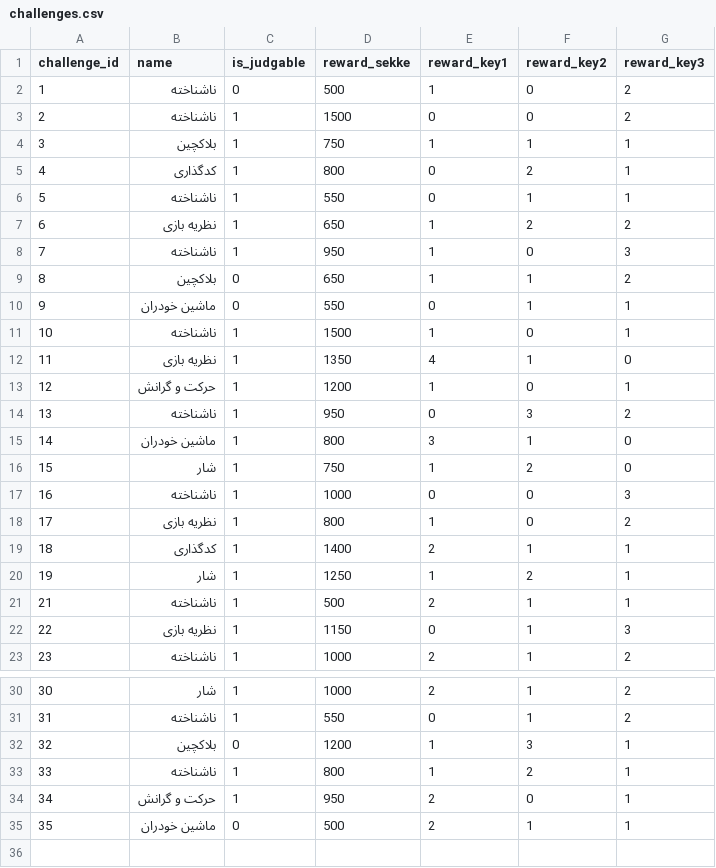
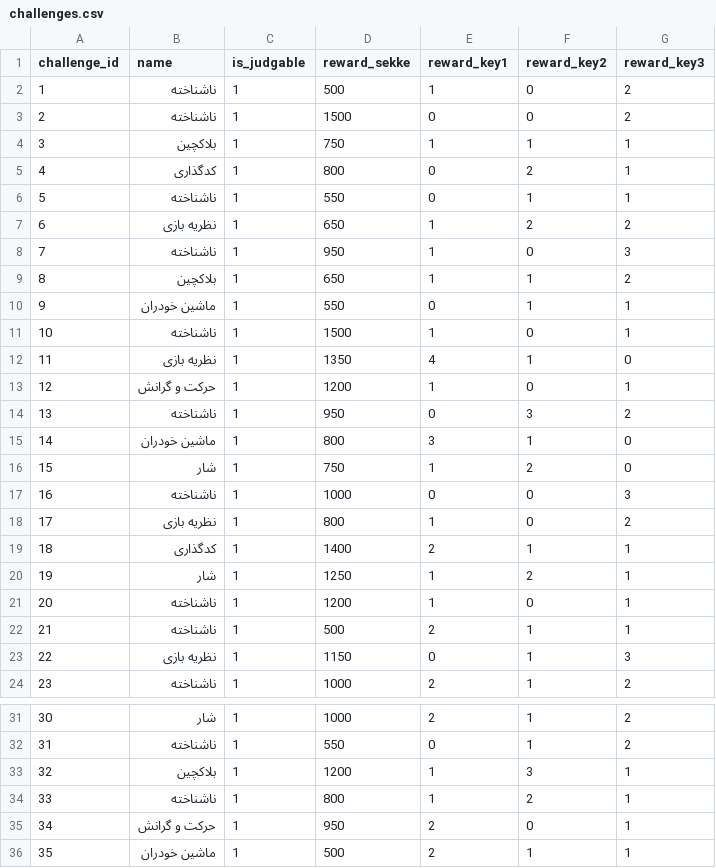
Before and after one commit to Rastaiha/KabaramadalaPeste, a CSV file: kabaramadalapeste/initial_data/challenges.csv, drawn as a sheet; only a part is shown, gaps mark what is left out.

Commit message:
remove short answer questions & add challenge 20
will be reverted if not necessary

```diff
--- a/kabaramadalapeste/initial_data/challenges.csv
+++ b/kabaramadalapeste/initial_data/challenges.csv
@@ -1,3 +1,3 @@
 challenge_id,name,is_judgable,reward_sekke,reward_key1,reward_key2,reward_key3
-1,ناشناخته,0,500,1,0,2
+1,ناشناخته,1,500,1,0,2
 2,ناشناخته,1,1500,0,0,2
@@ -8,4 +8,4 @@ challenge_id,name,is_judgable,reward_sekke,reward_key1,reward_key2,reward_key3
 7,ناشناخته,1,950,1,0,3
-8,بلاکچین,0,650,1,1,2
-9,ماشین خودران,0,550,0,1,1
+8,بلاکچین,1,650,1,1,2
+9,ماشین خودران,1,550,0,1,1
 10,ناشناخته,1,1500,1,0,1
@@ -20,2 +20,3 @@ challenge_id,name,is_judgable,reward_sekke,reward_key1,reward_key2,reward_key3
 19,شار,1,1250,1,2,1
+20,ناشناخته,1,1200,1,0,1
 21,ناشناخته,1,500,2,1,1
@@ -31,5 +32,5 @@ challenge_id,name,is_judgable,reward_sekke,reward_key1,reward_key2,reward_key3
 31,ناشناخته,1,550,0,1,2
-32,بلاکچین,0,1200,1,3,1
+32,بلاکچین,1,1200,1,3,1
 33,ناشناخته,1,800,1,2,1
 34,حرکت و گرانش,1,950,2,0,1
-35,ماشین خودران,0,500,2,1,1
+35,ماشین خودران,1,500,2,1,1
```
